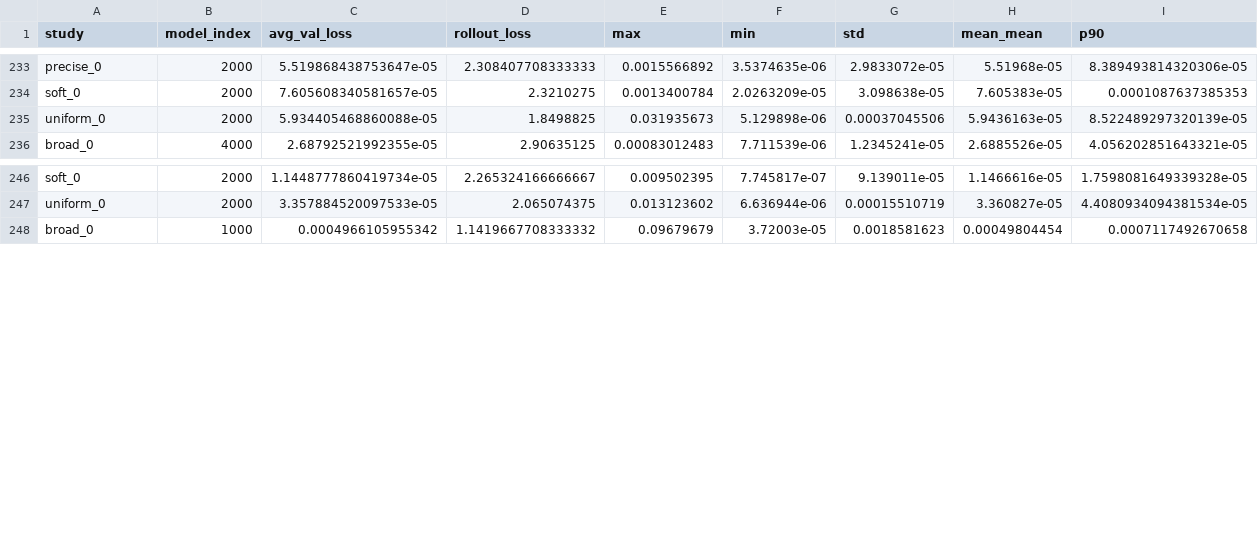
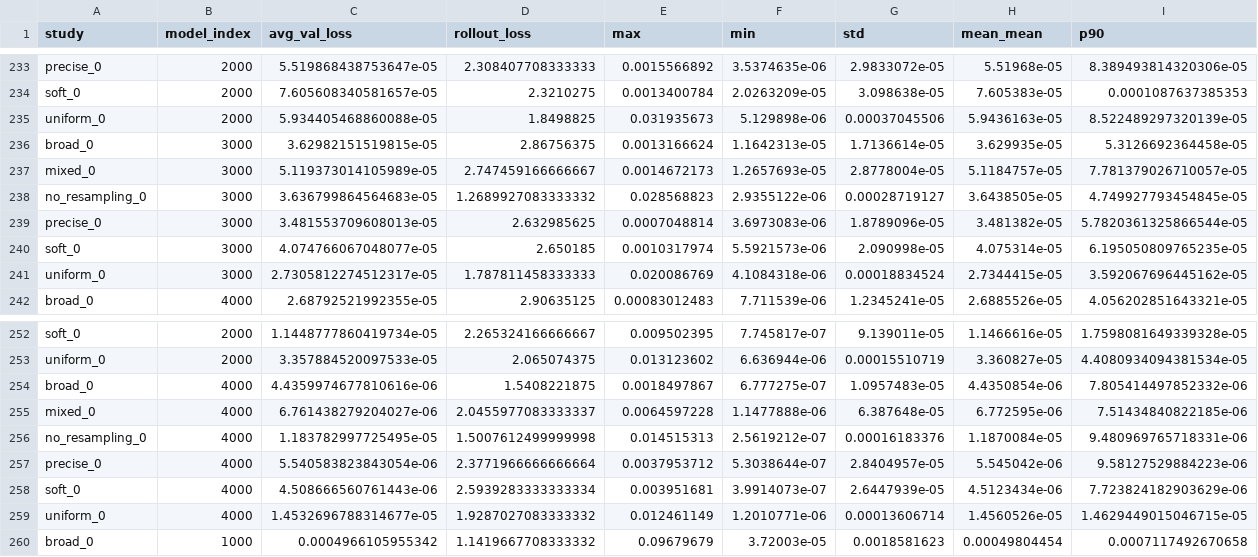
Before and after one commit to svdcvt/breed_neurips_experiments_assets, a CSV file: validation_results/validation_results_decay/combined_validation_results.csv, drawn as a sheet; only a part is shown, gaps mark what is left out; rows hold the shown columns only; the diff names each change by its address in the sheet, - before the commit and + after, or states it on an @@ line.

```diff
--- a/validation_results/validation_results_decay/combined_validation_results.csv
+++ b/validation_results/validation_results_decay/combined_validation_results.csv
+row 236: broad_0 | 3000 | 3.62982151519815e-05 | 2.86756375 | 0.0013166624 | 1.1642313e-05 | 1.7136614e-05 | 3.629935e-05 | 5.3126692364458e-05
+row 237: mixed_0 | 3000 | 5.119373014105989e-05 | 2.747459166666667 | 0.0014672173 | 1.2657693e-05 | 2.8778004e-05 | 5.1184757e-05 | 7.781379026710057e-05
+row 238: no_resampling_0 | 3000 | 3.636799864564683e-05 | 1.2689927083333332 | 0.028568823 | 2.9355122e-06 | 0.00028719127 | 3.6438505e-05 | 4.749927793454845e-05
+row 239: precise_0 | 3000 | 3.481553709608013e-05 | 2.632985625 | 0.0007048814 | 3.6973083e-06 | 1.8789096e-05 | 3.481382e-05 | 5.7820361325866544e-05
+row 240: soft_0 | 3000 | 4.074766067048077e-05 | 2.650185 | 0.0010317974 | 5.5921573e-06 | 2.090998e-05 | 4.075314e-05 | 6.195050809765235e-05
+row 241: uniform_0 | 3000 | 2.7305812274512317e-05 | 1.787811458333333 | 0.020086769 | 4.1084318e-06 | 0.00018834524 | 2.7344415e-05 | 3.592067696445162e-05
+row 254: broad_0 | 4000 | 4.4359974677810616e-06 | 1.5408221875 | 0.0018497867 | 6.777275e-07 | 1.0957483e-05 | 4.4350854e-06 | 7.805414497852332e-06
+row 255: mixed_0 | 4000 | 6.761438279204027e-06 | 2.0455977083333337 | 0.0064597228 | 1.1477888e-06 | 6.387648e-05 | 6.772595e-06 | 7.51434840822185e-06
+row 256: no_resampling_0 | 4000 | 1.183782997725495e-05 | 1.5007612499999998 | 0.014515313 | 2.5619212e-07 | 0.00016183376 | 1.1870084e-05 | 9.480969765718331e-06
+row 257: precise_0 | 4000 | 5.540583823843054e-06 | 2.3771966666666664 | 0.0037953712 | 5.3038644e-07 | 2.8404957e-05 | 5.545042e-06 | 9.58127529884223e-06
+row 258: soft_0 | 4000 | 4.508666560761443e-06 | 2.5939283333333334 | 0.003951681 | 3.9914073e-07 | 2.6447939e-05 | 4.5123434e-06 | 7.723824182903629e-06
+row 259: uniform_0 | 4000 | 1.4532696788314677e-05 | 1.9287027083333332 | 0.012461149 | 1.2010771e-06 | 0.00013606714 | 1.4560526e-05 | 1.4629449015046715e-05
```
Also changed, not shown: 1 other file.
